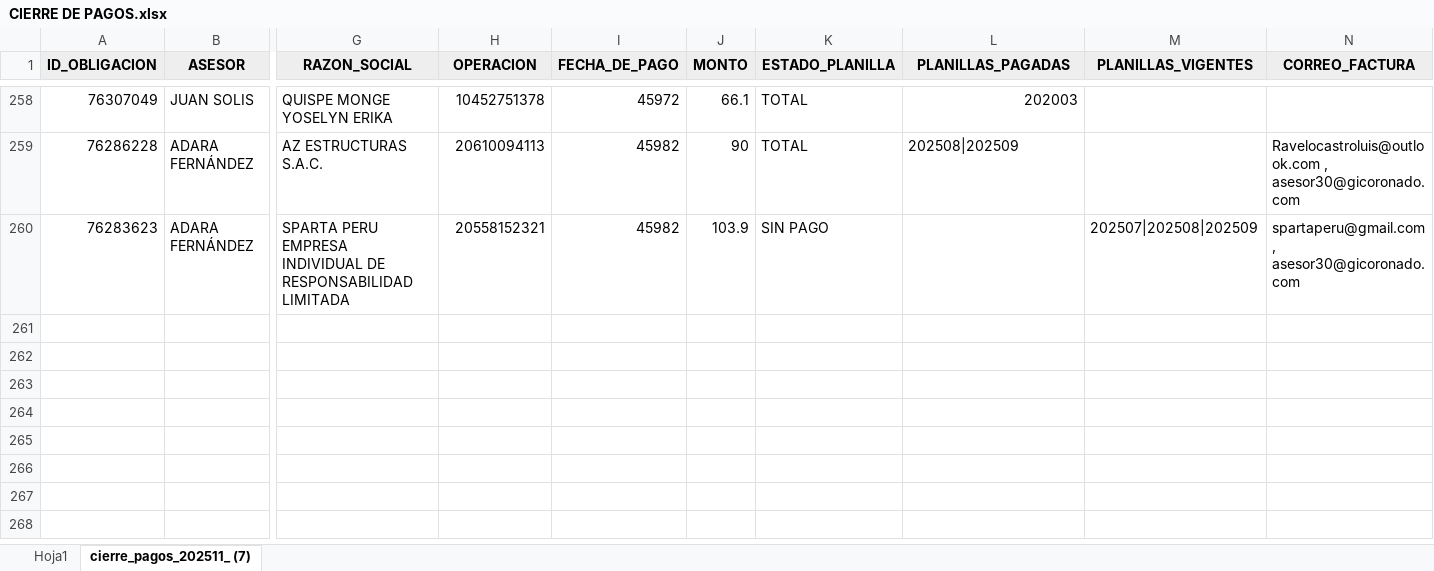
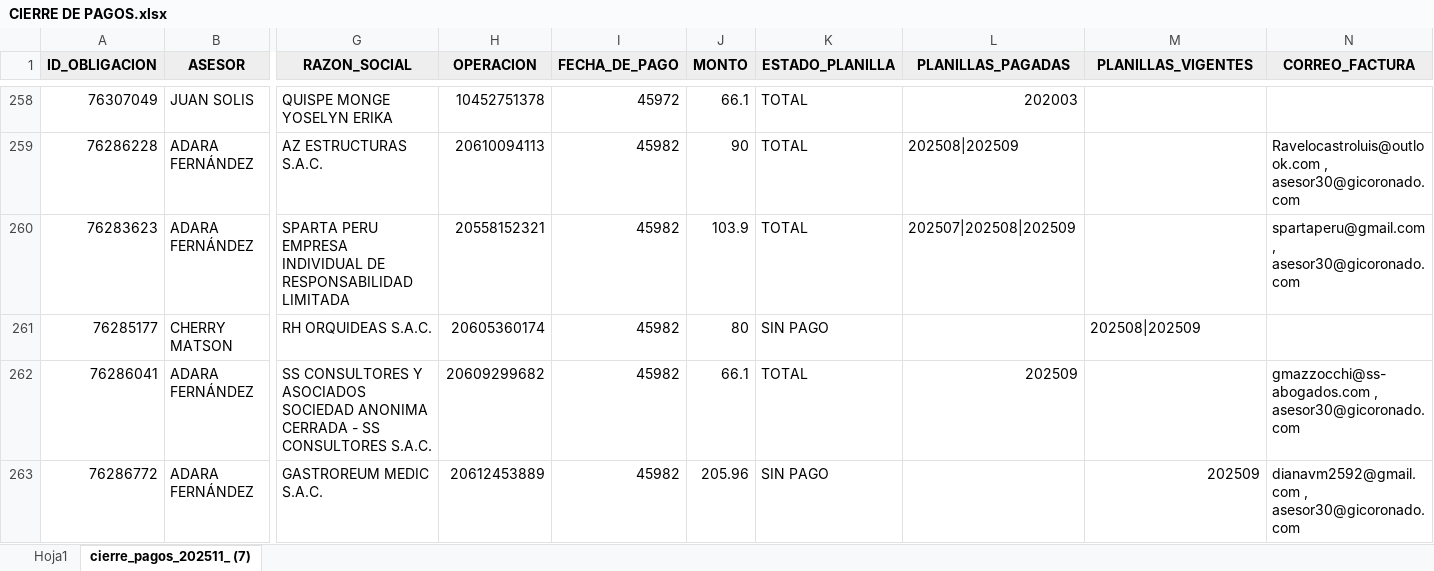
Before and after one commit to isaac24012000-oss/AFP-ANALISIS-2025, an Excel workbook: CIERRE DE PAGOS.xlsx, sheet cierre_pagos_202511_ (7), drawn as a sheet; only a part is shown, gaps mark what is left out; values as stored, in another font and other column widths than the file's, no borders; rows hold the shown columns only; the diff covers the shown part only; the diff names each change by its address in the sheet, - before the commit and + after, or states it on an @@ line.

```diff
--- a/CIERRE DE PAGOS.xlsx (sheet cierre_pagos_202511_ (7))
+++ b/CIERRE DE PAGOS.xlsx (sheet cierre_pagos_202511_ (7))
-K260 (ESTADO_PLANILLA): SIN PAGO
+K260 (ESTADO_PLANILLA): TOTAL
-L260 (PLANILLAS_PAGADAS): (empty)
+L260 (PLANILLAS_PAGADAS): 202507|202508|202509
-M260 (PLANILLAS_VIGENTES): 202507|202508|202509
+M260 (PLANILLAS_VIGENTES): (empty)
+row 261: 76285177 | CHERRY MATSON | RH ORQUIDEAS S.A.C. | 20605360174 | 45982 | 80 | SIN PAGO |  | 202508|202509
+row 262: 76286041 | ADARA FERNÁNDEZ | SS CONSULTORES Y ASOCIADOS SOCIEDAD ANONIMA CERRADA - SS CONSULTORES S.A.C. | 20609299682 | 45982 | 66.1 | TOTAL | 202509 |  | gmazzocchi@ss-abogados.com , asesor30@gicoronado.com
+row 263: 76286772 | ADARA FERNÁNDEZ | GASTROREUM MEDIC S.A.C. | 20612453889 | 45982 | 205.96 | SIN PAGO |  | 202509 | dianavm2592@gmail.com , asesor30@gicoronado.com
```
Also changed, not shown: 3 added rows and 9 edited cells elsewhere in this sheet, 2 other files.
